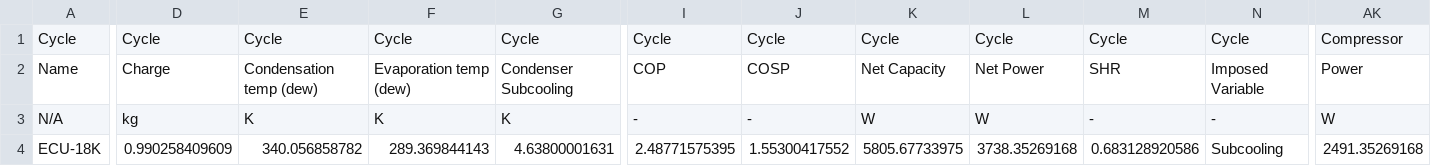
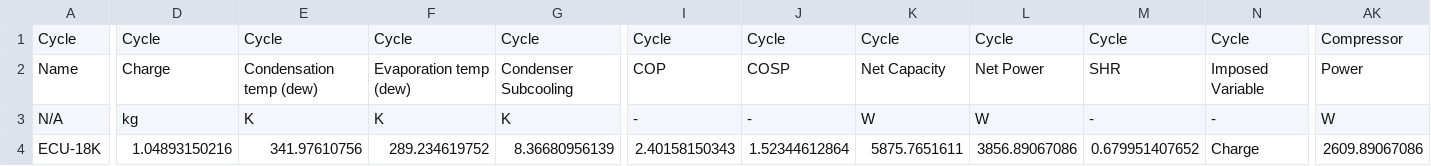
Before and after one commit to abahman/ACHP, a CSV file: ComponentTests/Cycle.csv, drawn as a sheet; only a part is shown, gaps mark what is left out; the diff covers the shown part only; the diff names each change by its address in the sheet, - before the commit and + after, or states it on an @@ line.

```diff
--- a/ComponentTests/Cycle.csv
+++ b/ComponentTests/Cycle.csv
-D4: 0.990258409609
+D4: 1.04893150216
-E4: 340.056858782
+E4: 341.97610756
-F4: 289.369844143
+F4: 289.234619752
-G4: 4.63800001631
+G4: 8.36680956139
-I4: 2.48771575395
+I4: 2.40158150343
-J4: 1.55300417552
+J4: 1.52344612864
-K4: 5805.67733975
+K4: 5875.7651611
-L4: 3738.35269168
+L4: 3856.89067086
-M4: 0.683128920586
+M4: 0.679951407652
-N4: Subcooling
+N4: Charge
-AK4: 2491.35269168
+AK4: 2609.89067086
```
Also changed, not shown: 79 edited cells elsewhere in this file, 2 other files.
